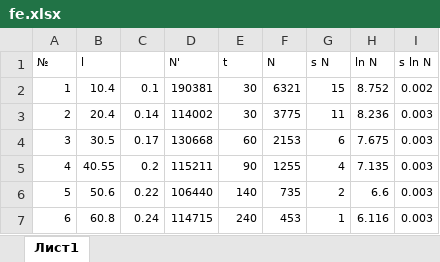
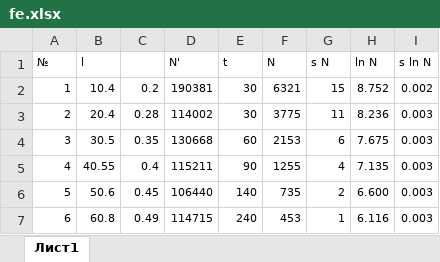
Before and after one commit to Kiarendil/labs, an Excel workbook: 5sem/51/tables/fe.xlsx, sheet Лист1, drawn as a sheet; values as stored, in another font and other column widths than the file's, no borders; the diff names each change by its address in the sheet, - before the commit and + after, or states it on an @@ line.

```diff
--- a/5sem/51/tables/fe.xlsx (sheet Лист1)
+++ b/5sem/51/tables/fe.xlsx (sheet Лист1)
-C2: 0.1
+C2: 0.2
-C3: 0.14
+C3: 0.28
-C4: 0.17
+C4: 0.35
-C5: 0.2
+C5: 0.4
-C6: 0.22
+C6: 0.45
-H6 (ln N): 6.6
+H6 (ln N): 6.600
-C7: 0.24
+C7: 0.49
```
Also changed, not shown: 5sem/51/tables/al.xlsx, 5sem/51/tables/d.xlsx, 13 other files.
